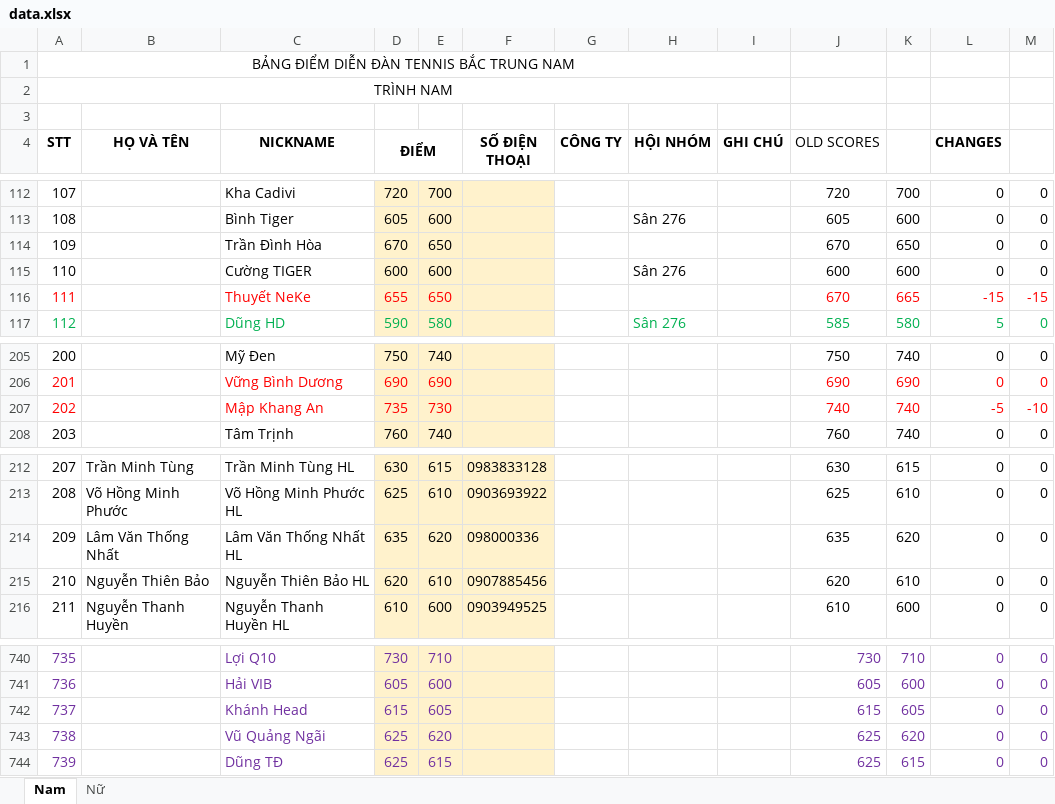
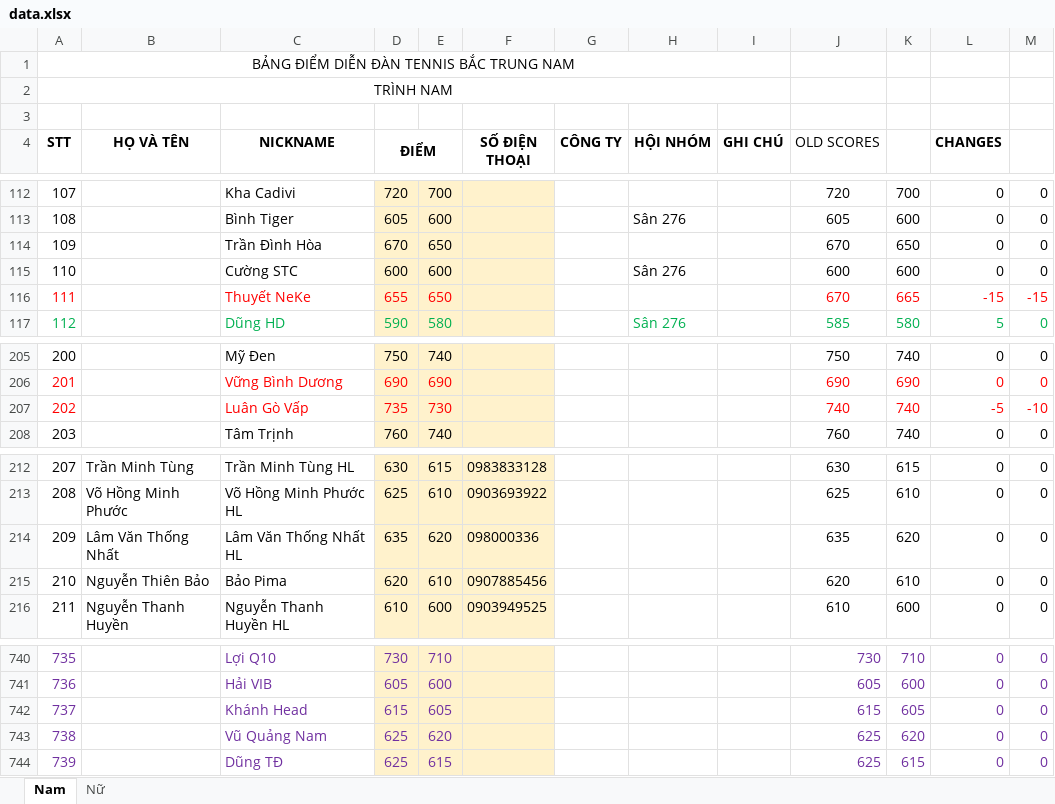
Before and after one commit to dflyapp/tennis-btn, an Excel workbook: pages/api/score/data.xlsx, sheet Nam, drawn as a sheet; only a part is shown, gaps mark what is left out; values as stored, in another font and other column widths than the file's, no borders; conditional formats not drawn; the diff covers the shown part only; the diff names each change by its address in the sheet, - before the commit and + after, or states it on an @@ line.

```diff
--- a/pages/api/score/data.xlsx (sheet Nam)
+++ b/pages/api/score/data.xlsx (sheet Nam)
-C115 (NICKNAME): Cường TIGER
+C115 (NICKNAME): Cường STC
-C207 (NICKNAME): Mập Khang An
+C207 (NICKNAME): Luân Gò Vấp
-C215 (NICKNAME): Nguyễn Thiên Bảo HL
+C215 (NICKNAME): Bảo Pima
-C743 (NICKNAME): Vũ Quảng Ngãi
+C743 (NICKNAME): Vũ Quảng Nam
```
Also changed, not shown: 2 added rows and 23 edited cells elsewhere in this sheet, 16 other files.
